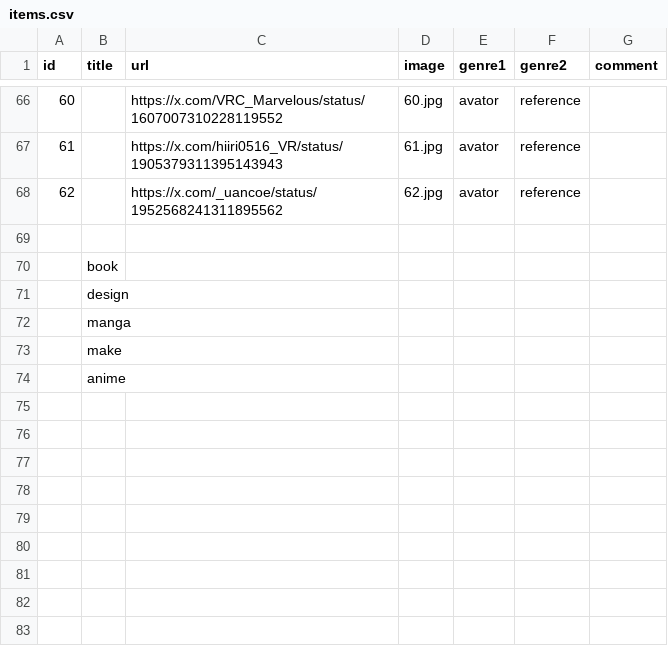
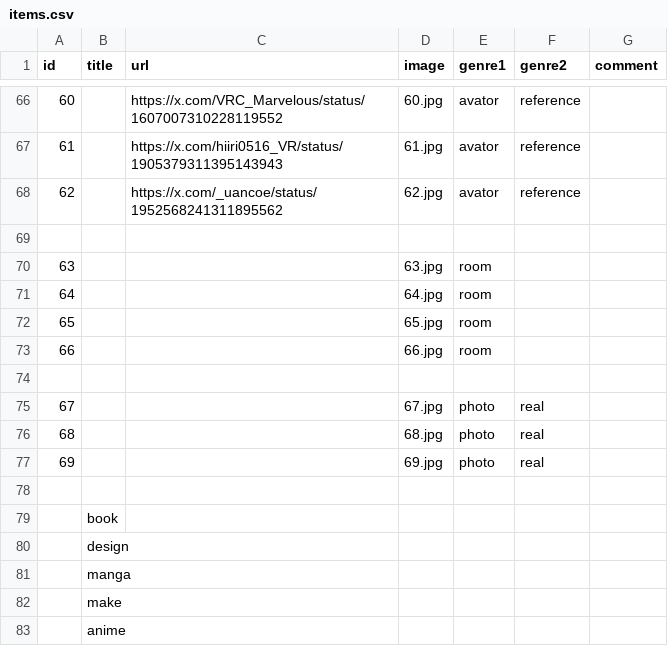
Before and after one commit to masirof/about-me, a CSV file: items.csv, drawn as a sheet; only a part is shown, gaps mark what is left out; the diff names each change by its address in the sheet, - before the commit and + after, or states it on an @@ line.

```diff
--- a/items.csv
+++ b/items.csv
+row 70: 63 |  |  | 63.jpg | room
+row 71: 64 |  |  | 64.jpg | room
+row 72: 65 |  |  | 65.jpg | room
+row 73: 66 |  |  | 66.jpg | room
+row 74: (empty)
+row 75: 67 |  |  | 67.jpg | photo | real
+row 76: 68 |  |  | 68.jpg | photo | real
+row 77: 69 |  |  | 69.jpg | photo | real
+row 78: (empty)
```
Also changed, not shown: 1 other file.
